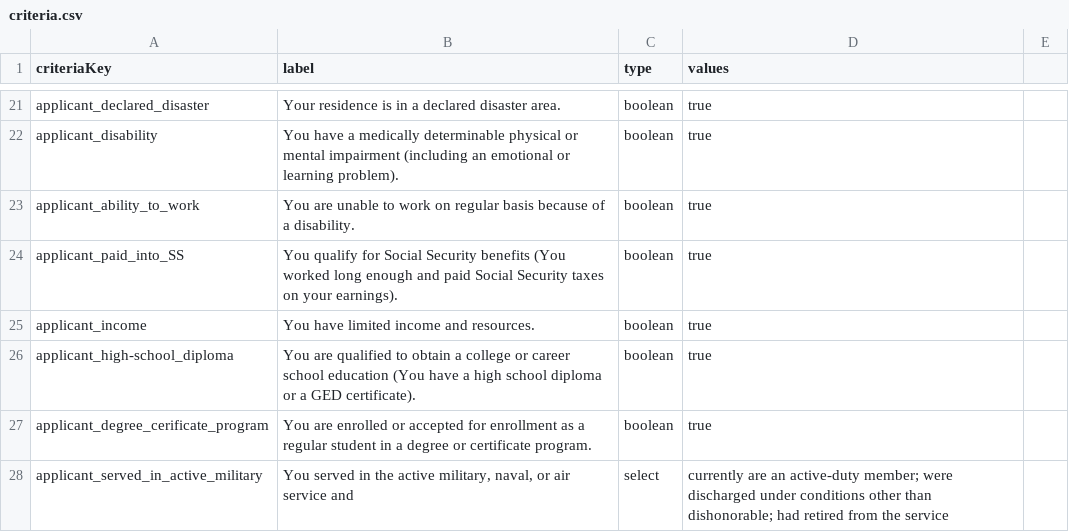
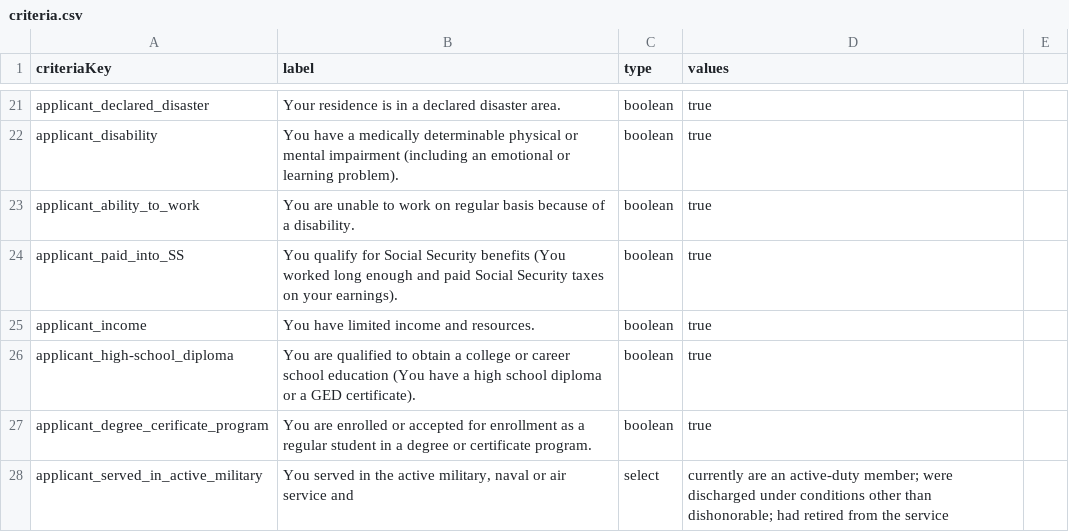
Before and after one commit to GSA-TTS/usagov-benefits-eligibility, a CSV file: content/criteria.csv, drawn as a sheet; only a part is shown, gaps mark what is left out.

Commit message:
Copy update

```diff
--- a/content/criteria.csv
+++ b/content/criteria.csv
@@ -27,2 +27,2 @@ applicant_high-school_diploma,"You are qualified to obtain a college or career s
 applicant_degree_cerificate_program,"You are enrolled or accepted for enrollment as a regular student in a degree or certificate program.",boolean,true
-applicant_served_in_active_military,"You served in the active military, naval, or air service and",select,currently are an active-duty member; were discharged under conditions other than dishonorable; had retired from the service
+applicant_served_in_active_military,"You served in the active military, naval or air service and",select,currently are an active-duty member; were discharged under conditions other than dishonorable; had retired from the service
```
